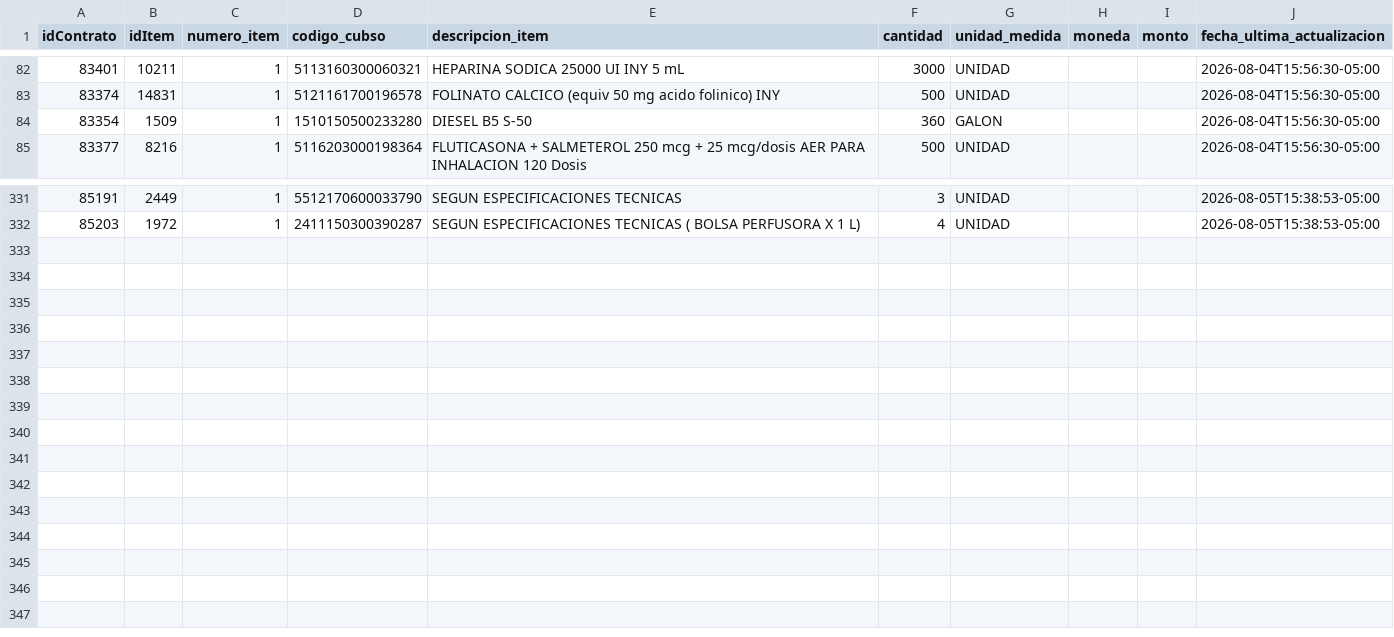
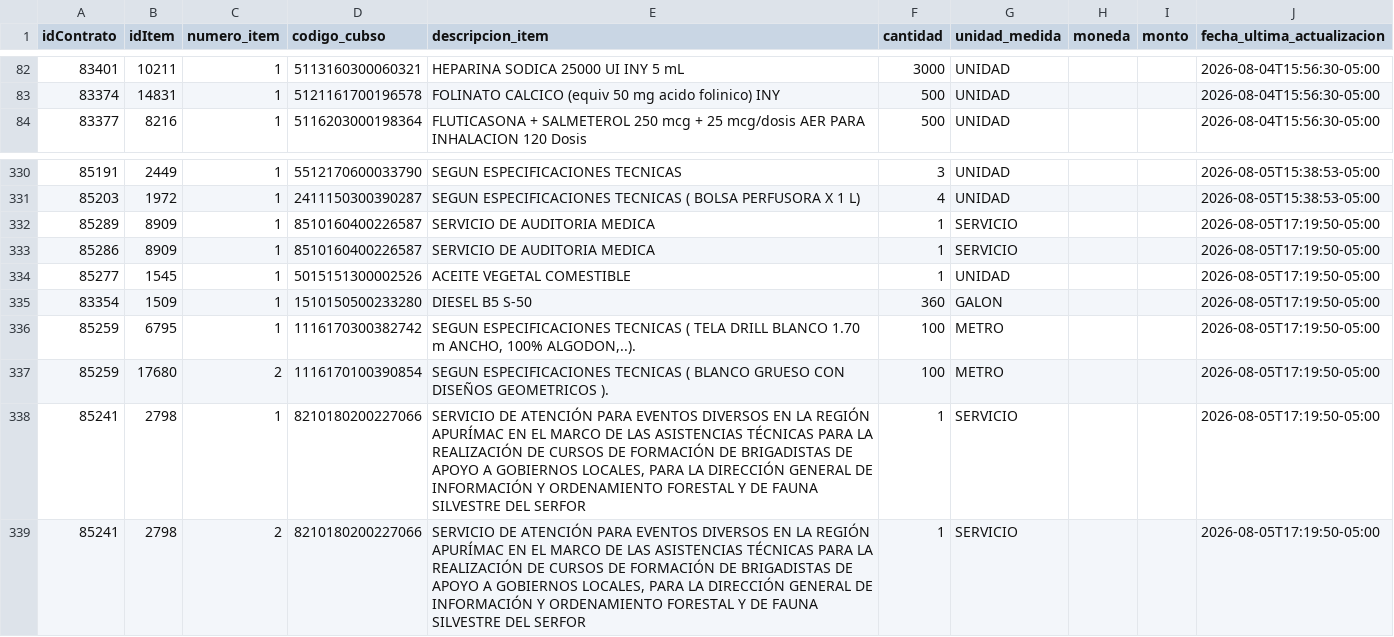
Before and after one commit to Natgato/monitor-seace-cusco, a CSV file: data/items.csv, drawn as a sheet; only a part is shown, gaps mark what is left out; removed rows and columns are numbered as before the commit, all else as after; the diff names each change by its address in the sheet, - before the commit and + after, or states it on an @@ line.

```diff
--- a/data/items.csv
+++ b/data/items.csv
-row 84: 83354 | 1509 | 1 | 1510150500233280 | DIESEL B5 S-50 | 360 | GALON |  |  | 2026-08-04T15:56:30-05:00
+row 332: 85289 | 8909 | 1 | 8510160400226587 | SERVICIO DE AUDITORIA MEDICA | 1 | SERVICIO |  |  | 2026-08-05T17:19:50-05:00
+row 333: 85286 | 8909 | 1 | 8510160400226587 | SERVICIO DE AUDITORIA MEDICA | 1 | SERVICIO |  |  | 2026-08-05T17:19:50-05:00
+row 334: 85277 | 1545 | 1 | 5015151300002526 | ACEITE VEGETAL COMESTIBLE | 1 | UNIDAD |  |  | 2026-08-05T17:19:50-05:00
+row 335: 83354 | 1509 | 1 | 1510150500233280 | DIESEL B5 S-50 | 360 | GALON |  |  | 2026-08-05T17:19:50-05:00
+row 336: 85259 | 6795 | 1 | 1116170300382742 | SEGUN ESPECIFICACIONES TECNICAS ( TELA DRILL BLANCO 1.70 m ANCHO, 100% ALGODON,..). | 100 | METRO |  |  | 2026-08-05T17:19:50-05:00
+row 337: 85259 | 17680 | 2 | 1116170100390854 | SEGUN ESPECIFICACIONES TECNICAS ( BLANCO GRUESO CON DISEÑOS GEOMETRICOS ). | 100 | METRO |  |  | 2026-08-05T17:19:50-05:00
+row 338: 85241 | 2798 | 1 | 8210180200227066 | SERVICIO DE ATENCIÓN PARA EVENTOS DIVERSOS EN LA REGIÓN APURÍMAC EN EL MARCO DE LAS ASISTENCIAS TÉCNICAS PARA LA REALIZACIÓN DE CURSOS DE FORMACIÓN DE BRIGADISTAS DE APOYO A GOBIERNOS LOCALES, PARA LA DIRECCIÓN GENERAL DE INFORMACIÓN Y ORDENAMIENTO FORESTAL Y DE FAUNA SILVESTRE DEL SERFOR | 1 | SERVICIO |  |  | 2026-08-05T17:19:50-05:00
+row 339: 85241 | 2798 | 2 | 8210180200227066 | SERVICIO DE ATENCIÓN PARA EVENTOS DIVERSOS EN LA REGIÓN APURÍMAC EN EL MARCO DE LAS ASISTENCIAS TÉCNICAS PARA LA REALIZACIÓN DE CURSOS DE FORMACIÓN DE BRIGADISTAS DE APOYO A GOBIERNOS LOCALES, PARA LA DIRECCIÓN GENERAL DE INFORMACIÓN Y ORDENAMIENTO FORESTAL Y DE FAUNA SILVESTRE DEL SERFOR | 1 | SERVICIO |  |  | 2026-08-05T17:19:50-05:00
```
Also changed, not shown: data/contrataciones.csv, 1 other file.
